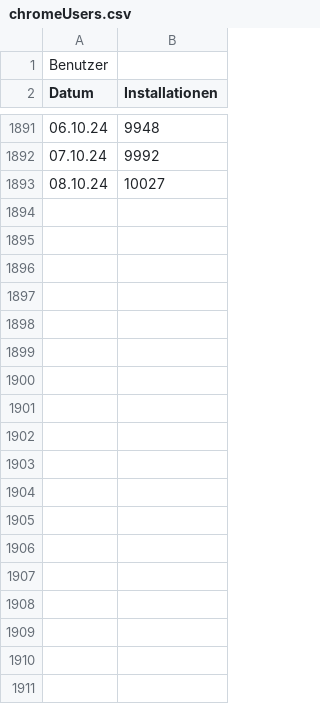
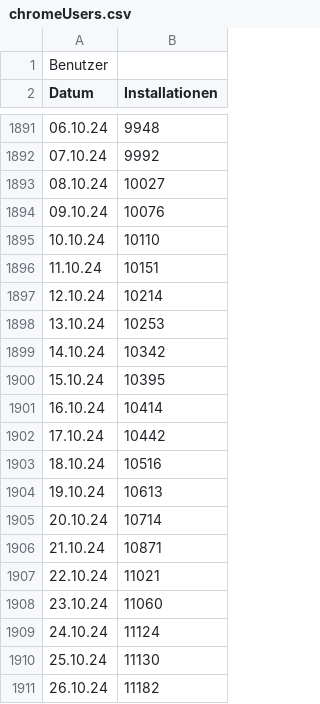
Before and after one commit to Dreamlinerm/Netflix-Prime-Auto-Skip, a CSV file: graph/chromeUsers.csv, drawn as a sheet; only a part is shown, gaps mark what is left out; the diff covers the shown part only; the diff names each change by its address in the sheet, - before the commit and + after, or states it on an @@ line.

Commit message:
chrome/firefox users

```diff
--- a/graph/chromeUsers.csv
+++ b/graph/chromeUsers.csv
+row 1894: 09.10.24 | 10076
+row 1895: 10.10.24 | 10110
+row 1896: 11.10.24 | 10151
+row 1897: 12.10.24 | 10214
+row 1898: 13.10.24 | 10253
+row 1899: 14.10.24 | 10342
+row 1900: 15.10.24 | 10395
+row 1901: 16.10.24 | 10414
+row 1902: 17.10.24 | 10442
+row 1903: 18.10.24 | 10516
+row 1904: 19.10.24 | 10613
+row 1905: 20.10.24 | 10714
+row 1906: 21.10.24 | 10871
+row 1907: 22.10.24 | 11021
+row 1908: 23.10.24 | 11060
+row 1909: 24.10.24 | 11124
+row 1910: 25.10.24 | 11130
+row 1911: 26.10.24 | 11182
```
Also changed, not shown: 51 added rows elsewhere in this file, graph/chromeDownloads.csv, 2 other files.
